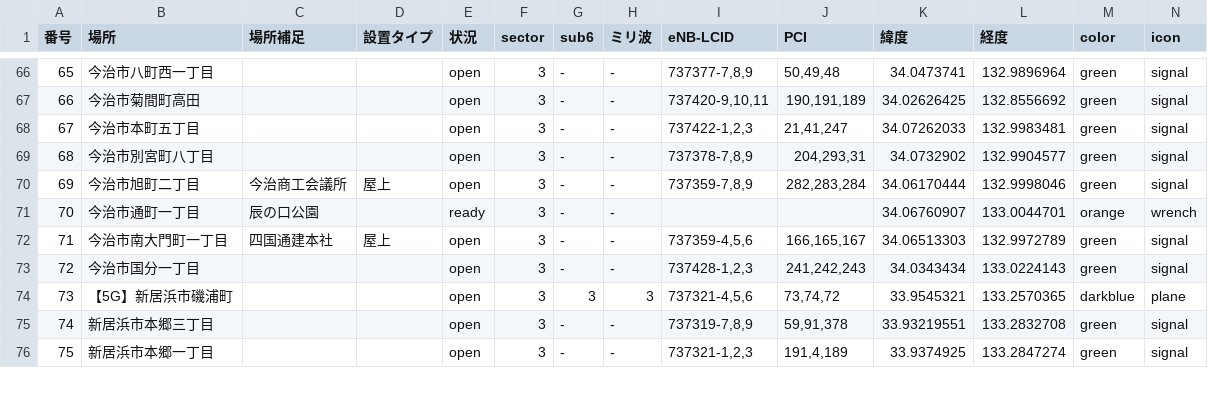
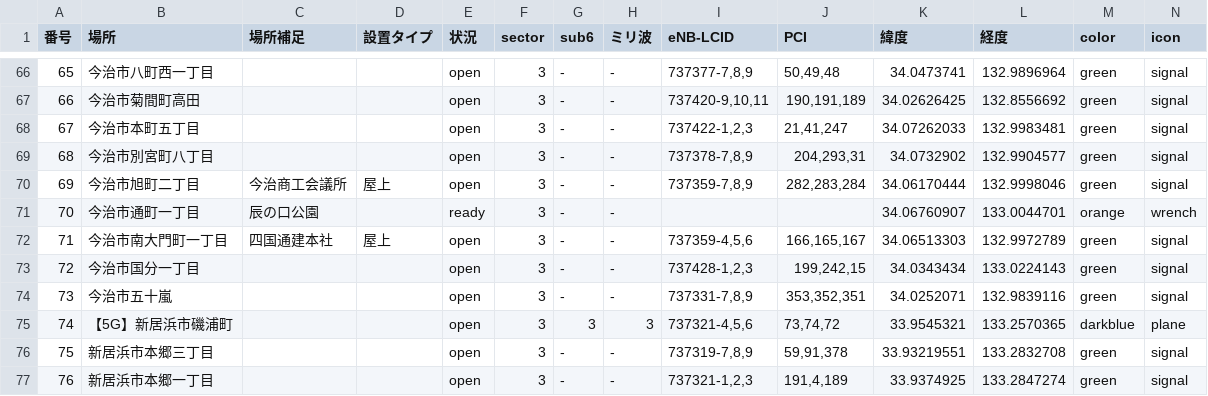
Before and after one commit to raku10ehime/map, a CSV file: ehime.csv, drawn as a sheet; only a part is shown, gaps mark what is left out; addresses are those after the commit; the diff names each change by its address in the sheet, - before the commit and + after, or states it on an @@ line.

```diff
--- a/ehime.csv
+++ b/ehime.csv
-J73 (PCI): 241,242,243
+J73 (PCI): 199,242,15
+row 74: 73 | 今治市五十嵐 |  |  | open | 3 | - | - | 737331-7,8,9 | 353,352,351 | 34.0252071 | 132.9839116 | green | signal
@@ column A (番号) renumbered from row 75 down @@
```
Also changed, not shown: 2 other files.
